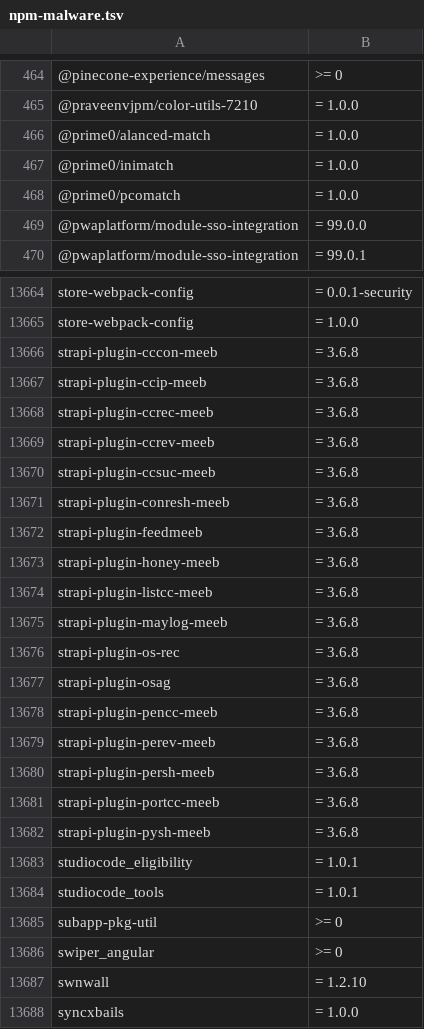
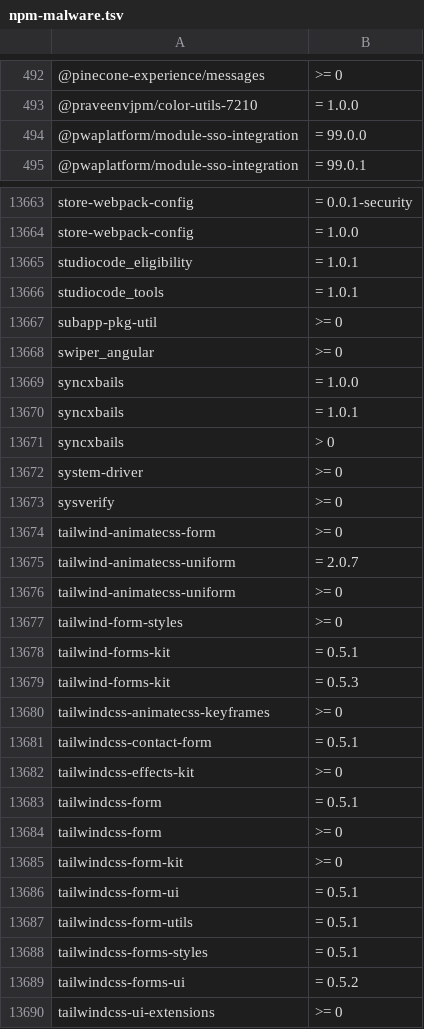
Before and after one commit to OnyxynO/plugin-claude-npm-bun-guard, a TSV file: data/npm-malware.tsv, drawn as a sheet; only a part is shown, gaps mark what is left out; the shorter side is filled out with more unchanged rows; removed rows and columns are numbered as before the commit, all else as after; the diff covers the shown part only; the diff names each change by its address in the sheet, - before the commit and + after, or states it on an @@ line.

```diff
--- a/data/npm-malware.tsv
+++ b/data/npm-malware.tsv
-row 466: @prime0/alanced-match | = 1.0.0
-row 467: @prime0/inimatch | = 1.0.0
-row 468: @prime0/pcomatch | = 1.0.0
-row 13666: strapi-plugin-cccon-meeb | = 3.6.8
-row 13667: strapi-plugin-ccip-meeb | = 3.6.8
-row 13668: strapi-plugin-ccrec-meeb | = 3.6.8
-row 13669: strapi-plugin-ccrev-meeb | = 3.6.8
-row 13670: strapi-plugin-ccsuc-meeb | = 3.6.8
-row 13671: strapi-plugin-conresh-meeb | = 3.6.8
-row 13672: strapi-plugin-feedmeeb | = 3.6.8
-row 13673: strapi-plugin-honey-meeb | = 3.6.8
-row 13674: strapi-plugin-listcc-meeb | = 3.6.8
-row 13675: strapi-plugin-maylog-meeb | = 3.6.8
-row 13676: strapi-plugin-os-rec | = 3.6.8
-row 13677: strapi-plugin-osag | = 3.6.8
-row 13678: strapi-plugin-pencc-meeb | = 3.6.8
-row 13679: strapi-plugin-perev-meeb | = 3.6.8
-row 13680: strapi-plugin-persh-meeb | = 3.6.8
-row 13681: strapi-plugin-portcc-meeb | = 3.6.8
-row 13682: strapi-plugin-pysh-meeb | = 3.6.8
-row 13687: swnwall | = 1.2.10
```
Also changed, not shown: 33 added rows and 36 removed rows elsewhere in this file.
